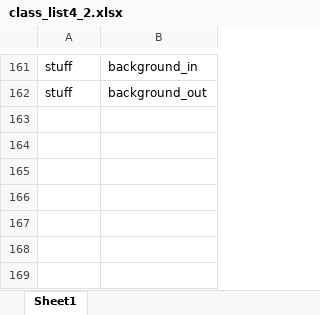
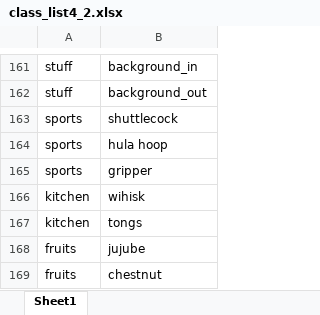
Before and after one commit to kwyoung04/autoSplit, an Excel workbook: class_list4_2.xlsx, sheet Sheet1, drawn as a sheet; only a part is shown, gaps mark what is left out; values as stored, in another font and other column widths than the file's, no borders; the diff names each change by its address in the sheet, - before the commit and + after, or states it on an @@ line.

Commit message:
Add class

```diff
--- a/class_list4_2.xlsx (sheet Sheet1)
+++ b/class_list4_2.xlsx (sheet Sheet1)
+row 163: sports | shuttlecock
+row 164: sports | hula hoop
+row 165: sports | gripper
+row 166: kitchen | wihisk
+row 167: kitchen | tongs
+row 168: fruits | jujube
+row 169: fruits | chestnut
```
